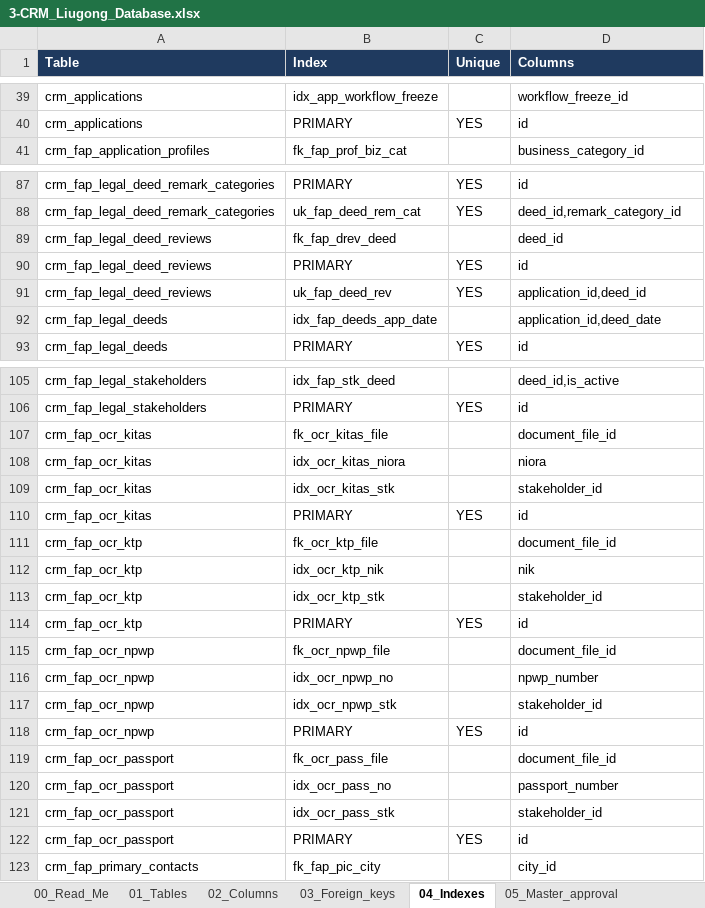
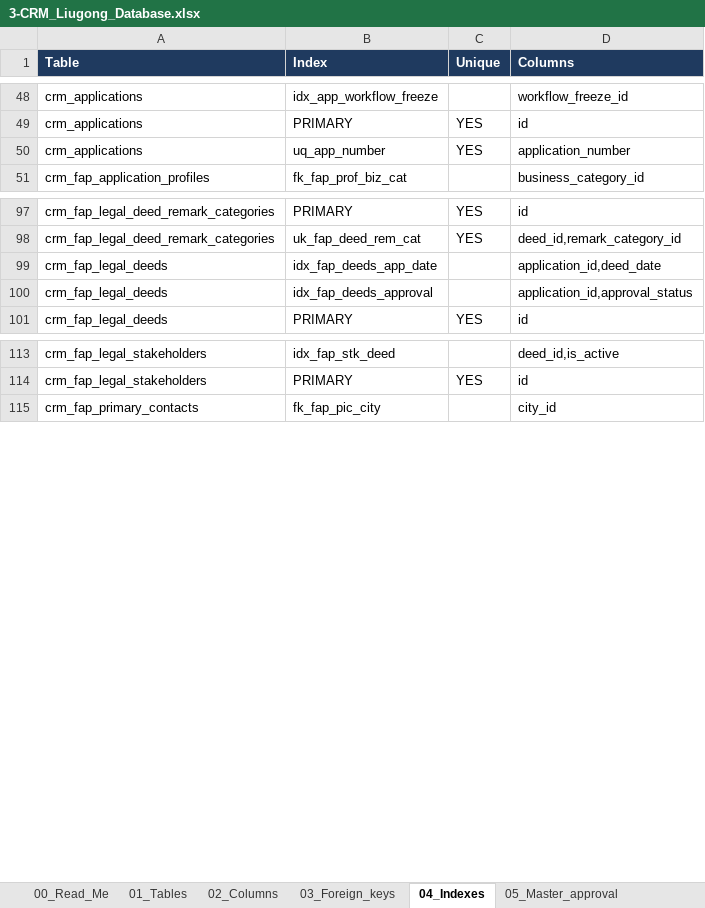
Before and after one commit to Bughopper14/Prototype, an Excel workbook: apps/backend/db/3-CRM_Liugong_Database.xlsx, sheet 04_Indexes, drawn as a sheet; only a part is shown, gaps mark what is left out; values as stored, in another font and other column widths than the file's, no borders; removed rows and columns are numbered as before the commit, all else as after; the diff covers the shown part only; the diff names each change by its address in the sheet, - before the commit and + after, or states it on an @@ line.

Commit message:
[AG] feat. one stored copy per document, approval state per level, stakeholder identity documents in the checklist, OCR worker pool and a cleaned db folder.

```diff
--- a/apps/backend/db/3-CRM_Liugong_Database.xlsx (sheet 04_Indexes)
+++ b/apps/backend/db/3-CRM_Liugong_Database.xlsx (sheet 04_Indexes)
+row 50: crm_applications | uq_app_number | YES | application_number
-row 89: crm_fap_legal_deed_reviews | fk_fap_drev_deed |  | deed_id
-row 90: crm_fap_legal_deed_reviews | PRIMARY | YES | id
-row 91: crm_fap_legal_deed_reviews | uk_fap_deed_rev | YES | application_id,deed_id
+row 100: crm_fap_legal_deeds | idx_fap_deeds_approval |  | application_id,approval_status
-row 107: crm_fap_ocr_kitas | fk_ocr_kitas_file |  | document_file_id
-row 108: crm_fap_ocr_kitas | idx_ocr_kitas_niora |  | niora
-row 109: crm_fap_ocr_kitas | idx_ocr_kitas_stk |  | stakeholder_id
-row 110: crm_fap_ocr_kitas | PRIMARY | YES | id
-row 111: crm_fap_ocr_ktp | fk_ocr_ktp_file |  | document_file_id
-row 112: crm_fap_ocr_ktp | idx_ocr_ktp_nik |  | nik
-row 113: crm_fap_ocr_ktp | idx_ocr_ktp_stk |  | stakeholder_id
-row 114: crm_fap_ocr_ktp | PRIMARY | YES | id
-row 115: crm_fap_ocr_npwp | fk_ocr_npwp_file |  | document_file_id
-row 116: crm_fap_ocr_npwp | idx_ocr_npwp_no |  | npwp_number
-row 117: crm_fap_ocr_npwp | idx_ocr_npwp_stk |  | stakeholder_id
-row 118: crm_fap_ocr_npwp | PRIMARY | YES | id
-row 119: crm_fap_ocr_passport | fk_ocr_pass_file |  | document_file_id
-row 120: crm_fap_ocr_passport | idx_ocr_pass_no |  | passport_number
-row 121: crm_fap_ocr_passport | idx_ocr_pass_stk |  | stakeholder_id
-row 122: crm_fap_ocr_passport | PRIMARY | YES | id
```
Also changed, not shown: 9 added rows elsewhere in this sheet, sheet 02_Columns, sheet 03_Foreign_keys, sheet 01_Tables, sheet 06_Change_log, sheet 00_Read_Me, sheet 05_Master_approval, 48 other files.
